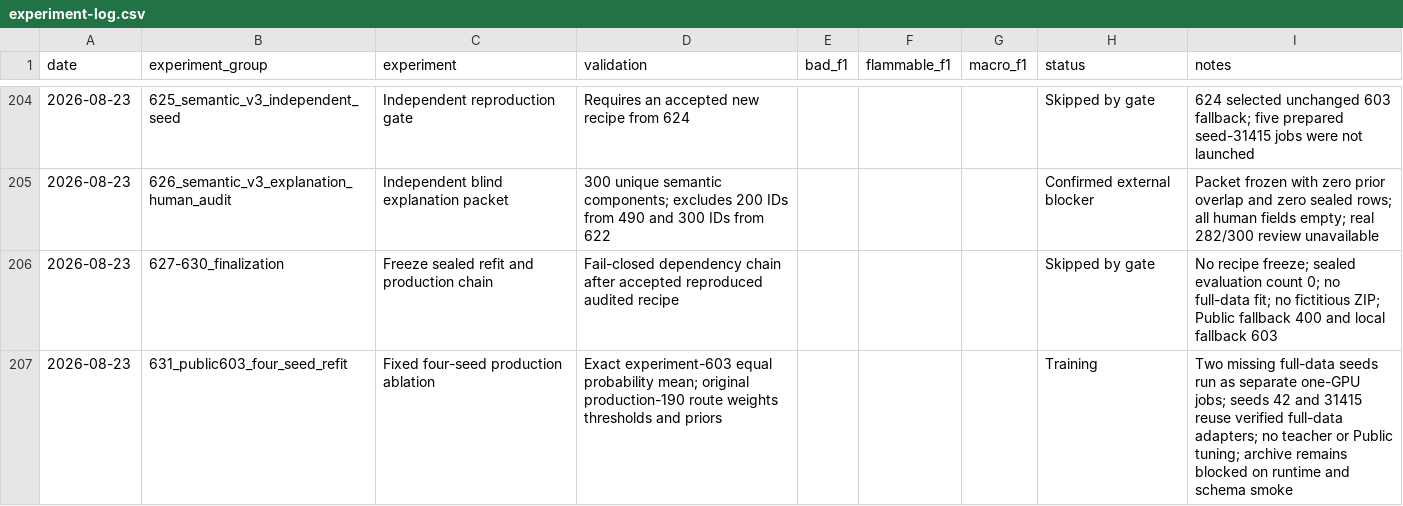
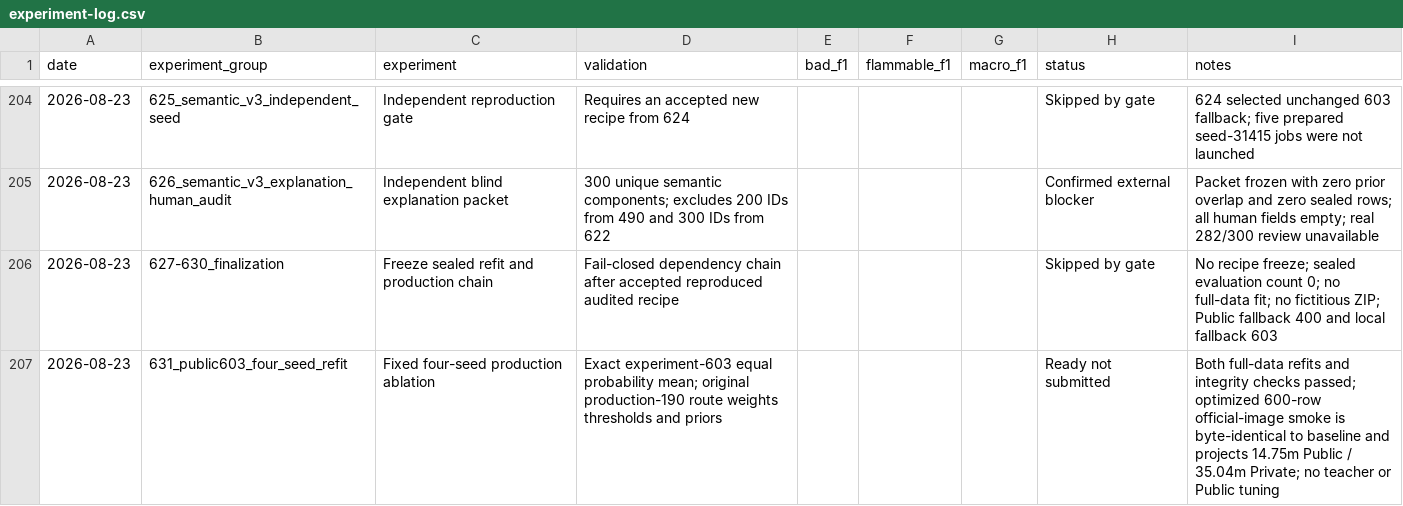
Before and after one commit to triflt/ecup-2026-quality, a CSV file: reports/experiment-log.csv, drawn as a sheet; only a part is shown, gaps mark what is left out.

```diff
--- a/reports/experiment-log.csv
+++ b/reports/experiment-log.csv
@@ -206,2 +206,2 @@ date,experiment_group,experiment,validation,bad_f1,flammable_f1,macro_f1,status,
 2026-08-23,627-630_finalization,Freeze sealed refit and production chain,"Fail-closed dependency chain after accepted reproduced audited recipe",,,,Skipped by gate,"No recipe freeze; sealed evaluation count 0; no full-data fit; no fictitious ZIP; Public fallback 400 and local fallback 603"
-2026-08-23,631_public603_four_seed_refit,Fixed four-seed production ablation,"Exact experiment-603 equal probability mean; original production-190 route weights thresholds and priors",,,,Training,"Two missing full-data seeds run as separate one-GPU jobs; seeds 42 and 31415 reuse verified full-data adapters; no teacher or Public tuning; archive remains blocked on runtime and schema smoke"
+2026-08-23,631_public603_four_seed_refit,Fixed four-seed production ablation,"Exact experiment-603 equal probability mean; original production-190 route weights thresholds and priors",,,,Ready not submitted,"Both full-data refits and integrity checks passed; optimized 600-row official-image smoke is byte-identical to baseline and projects 14.75m Public / 35.04m Private; no teacher or Public tuning"
```
Also changed, not shown: reports/hypothesis-board.csv, reports/submissions.csv, 10 other files.
